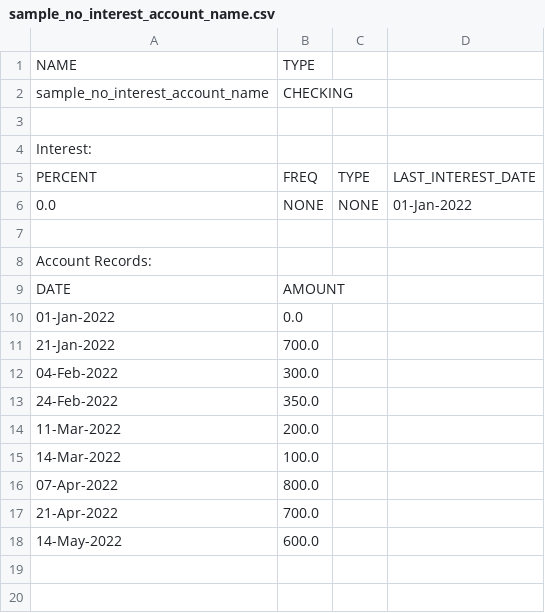
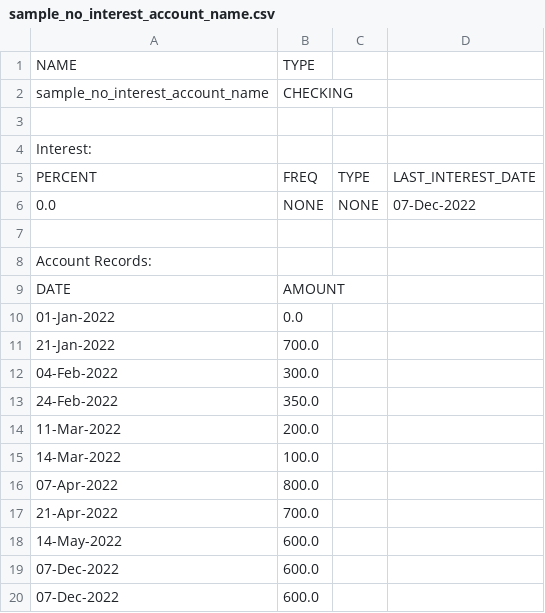
Before and after one commit to Chaps42/FinanceTrackerJava, a CSV file: user_data/accounts/sample_no_interest_account_name.csv, drawn as a sheet.

```diff
--- a/user_data/accounts/sample_no_interest_account_name.csv
+++ b/user_data/accounts/sample_no_interest_account_name.csv
@@ -5,3 +5,3 @@ Interest:
 PERCENT,FREQ,TYPE,LAST_INTEREST_DATE
-0.0,NONE,NONE,01-Jan-2022
+0.0,NONE,NONE,07-Dec-2022
 
@@ -18 +18,3 @@ DATE,AMOUNT
 14-May-2022,600.0
+07-Dec-2022,600.0
+07-Dec-2022,600.0
```
Also changed, not shown: user_data/accounts/Chads Account.csv, user_data/accounts/sample_account_name.csv, 4 other files.
